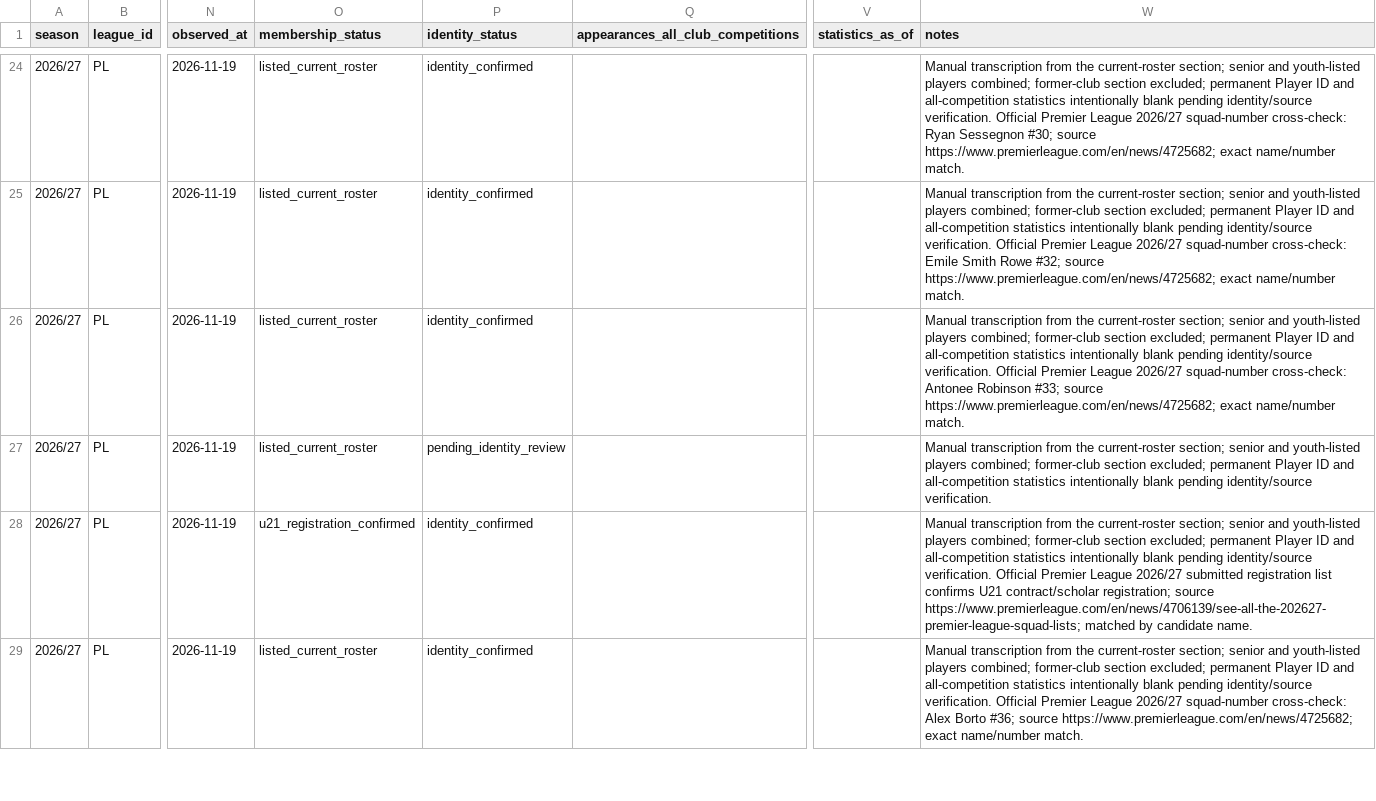
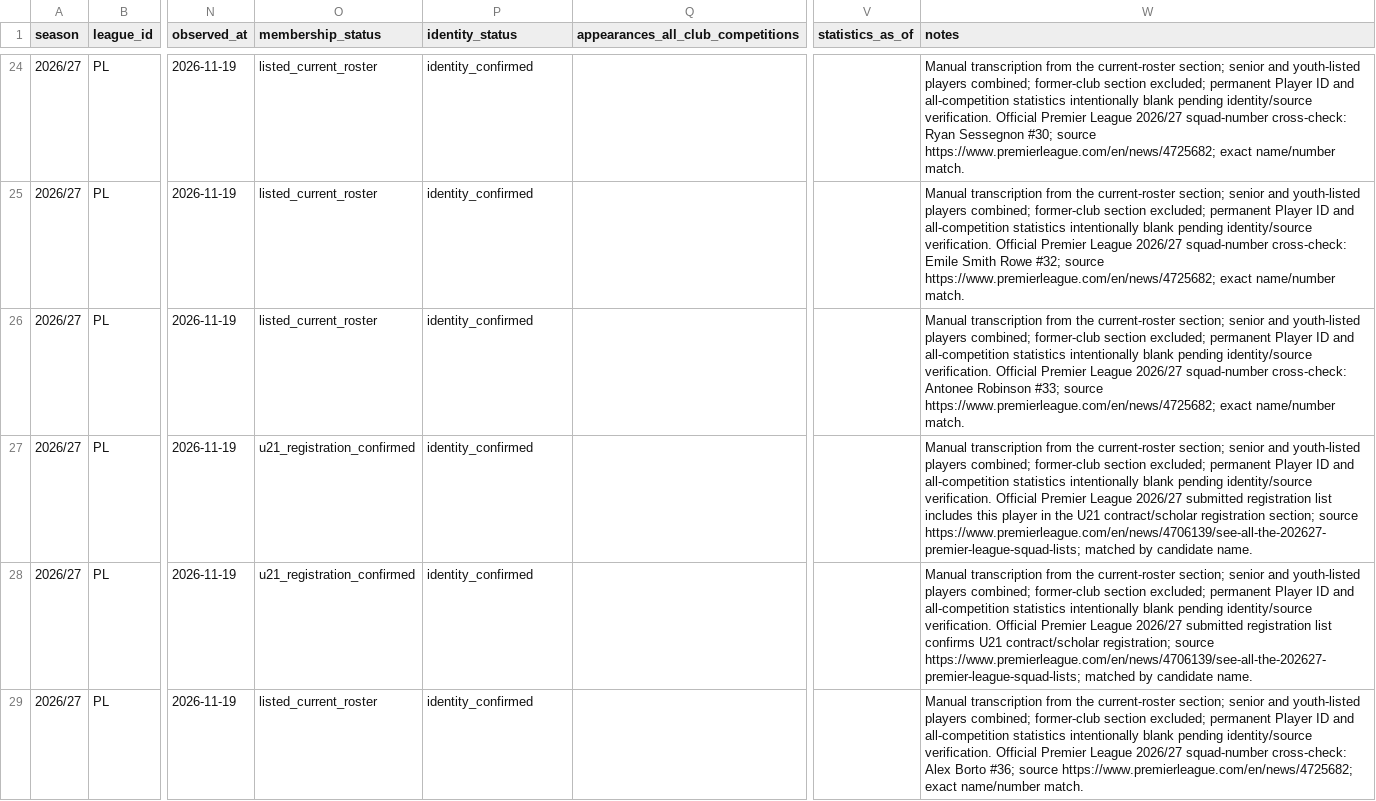
Before and after one commit to bazaku22/Project-Football-time, a CSV file: data/intake/2026-27/PL/fulham-roster-candidates.csv, drawn as a sheet; only a part is shown, gaps mark what is left out; the diff covers the shown part only; the diff names each change by its address in the sheet, - before the commit and + after, or states it on an @@ line.

Commit message:
data: reconcile fulham registrations

```diff
--- a/data/intake/2026-27/PL/fulham-roster-candidates.csv
+++ b/data/intake/2026-27/PL/fulham-roster-candidates.csv
-O27 (membership_status): listed_current_roster
+O27 (membership_status): u21_registration_confirmed
-P27 (identity_status): pending_identity_review
+P27 (identity_status): identity_confirmed
-W27 (notes): …identity/source verification.
+W27 (notes): …identity/source verification. Official Premier League 2026/27 submitted registration list includes this player in the U21 contract/scholar registration section; source https://www.premierleague.com/en/news/4706139/see-all-the-202627-premier-league-squad-lists; matched by candidate name.
```
Also changed, not shown: 3 edited cells elsewhere in this file.
